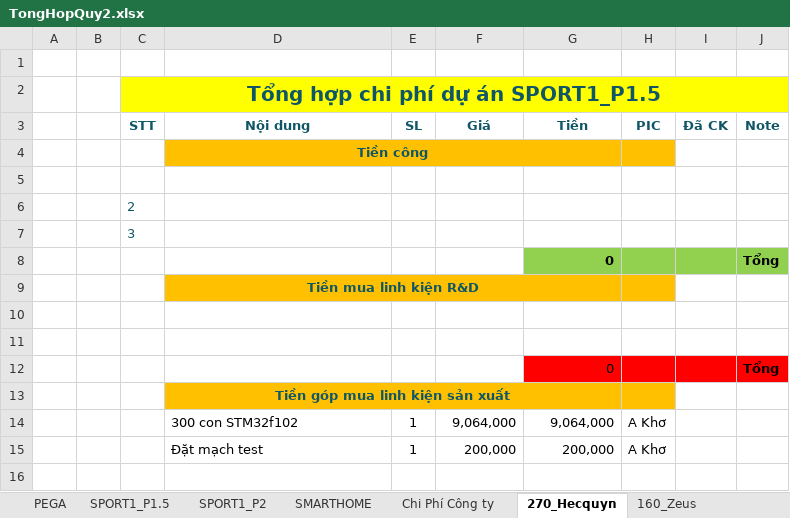
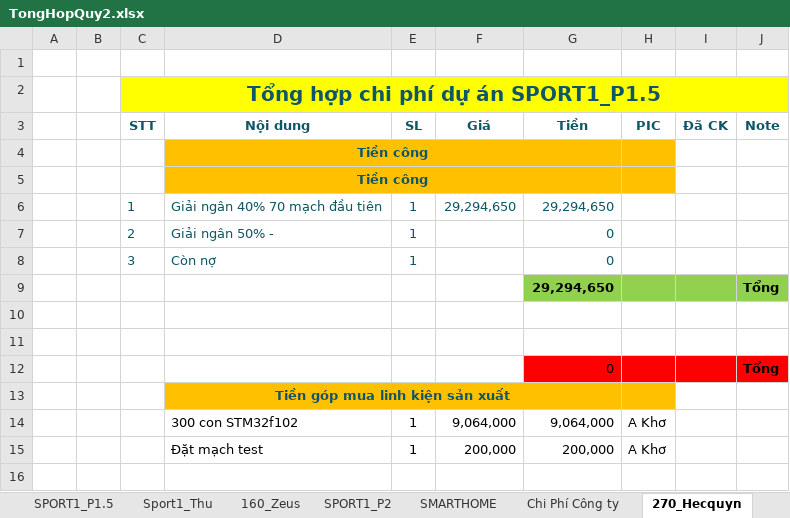
Before and after one commit to anhtuan200794/Team_Log, an Excel workbook: Project/TongHopQuy2.xlsx, sheet 270_Hecquyn, drawn as a sheet; only a part is shown; values as stored, in another font and other column widths than the file's, no borders; removed rows and columns are numbered as before the commit, all else as after; the diff names each change by its address in the sheet, - before the commit and + after, or states it on an @@ line.

```diff
--- a/Project/TongHopQuy2.xlsx (sheet 270_Hecquyn)
+++ b/Project/TongHopQuy2.xlsx (sheet 270_Hecquyn)
+sheet tab: Sport1_Thu
@@ sheet tab order changed: SPORT1_P1.5 | Sport1_Thu | 160_Zeus | SPORT1_P2 | SMARTHOME | Chi Phí Công ty | 270_Hecquyn @@
-row 5: (empty)
-row 6:  |  | 2
-row 7:  |  | 3
-row 8:  |  |  |  |  |  | 0 |  |  | Tổng
-D5 (Nội dung): Tiền mua linh kiện R&D
+D5 (Nội dung): Tiền công
+row 6:  |  | 1 | Giải ngân 40% 70 mạch đầu tiên | 1 | 29,294,650 | 29,294,650
+row 7:  |  | 2 | Giải ngân 50% - | 1 |  | 0
+row 8:  |  | 3 | Còn nợ | 1 |  | 0
+row 9:  |  |  |  |  |  | 29,294,650 |  |  | Tổng
```
Also changed, not shown: sheet SPORT1_P1.5, sheet 160_Zeus, sheet PEGA, sheet Chi Phí Công ty, sheet Tổng hợp quỹ công ty, formulas that keep their value, 9 other files.
